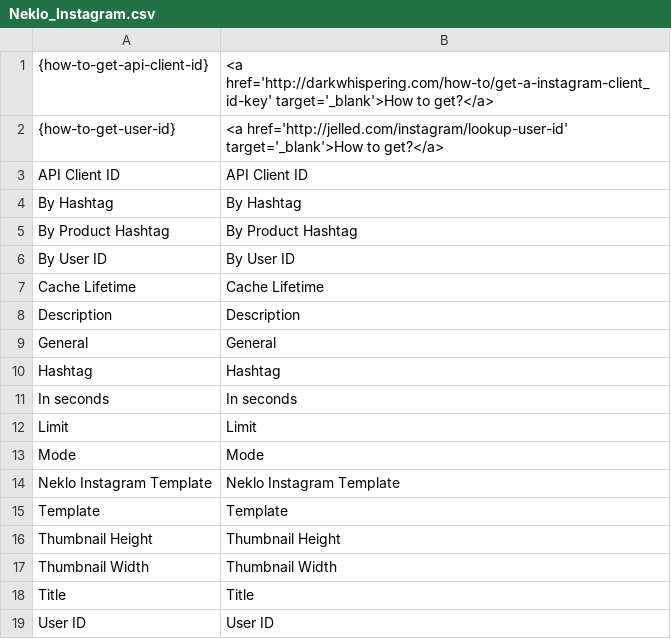
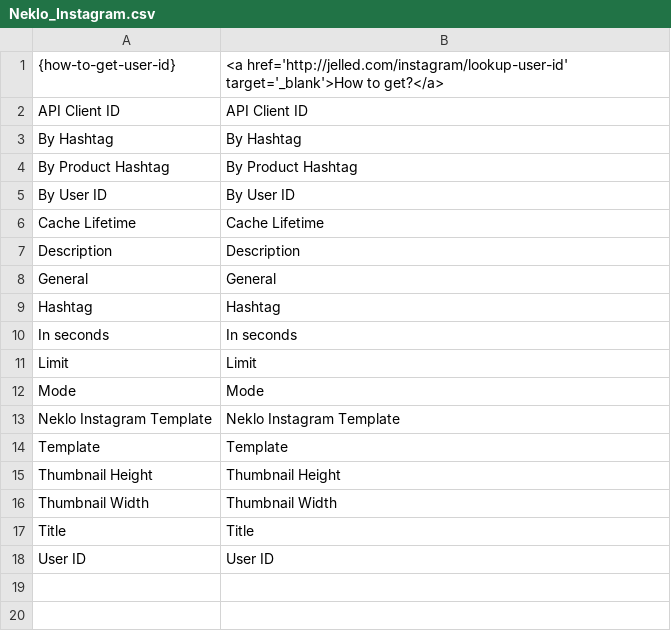
Before and after one commit to OpenMageModuleFostering/neklo_instagram, a CSV file: app/locale/en_US/Neklo_Instagram.csv, drawn as a sheet.

```diff
--- a/app/locale/en_US/Neklo_Instagram.csv
+++ b/app/locale/en_US/Neklo_Instagram.csv
@@ -1,2 +1 @@
-{how-to-get-api-client-id},"<a href='http://darkwhispering.com/how-to/get-a-instagram-client_id-key' target='_blank'>How to get?</a>"
 {how-to-get-user-id},"<a href='http://jelled.com/instagram/lookup-user-id' target='_blank'>How to get?</a>"
```
Also changed, not shown: 34 other files.
